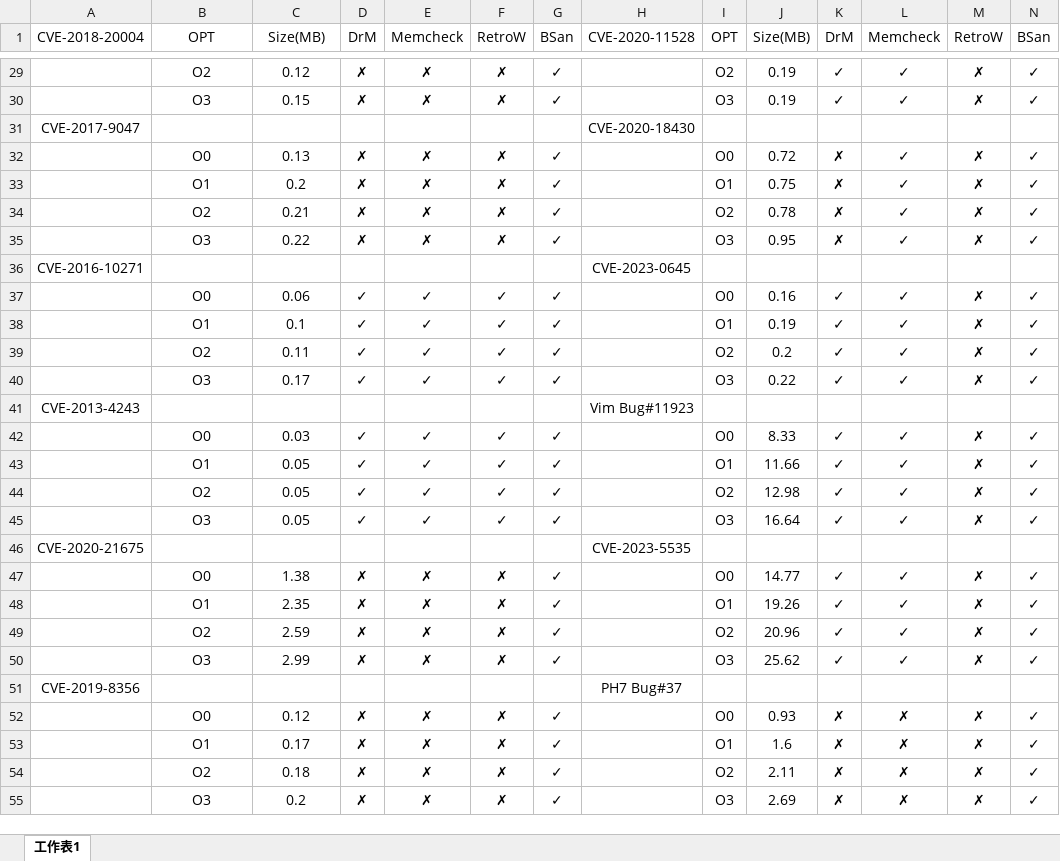
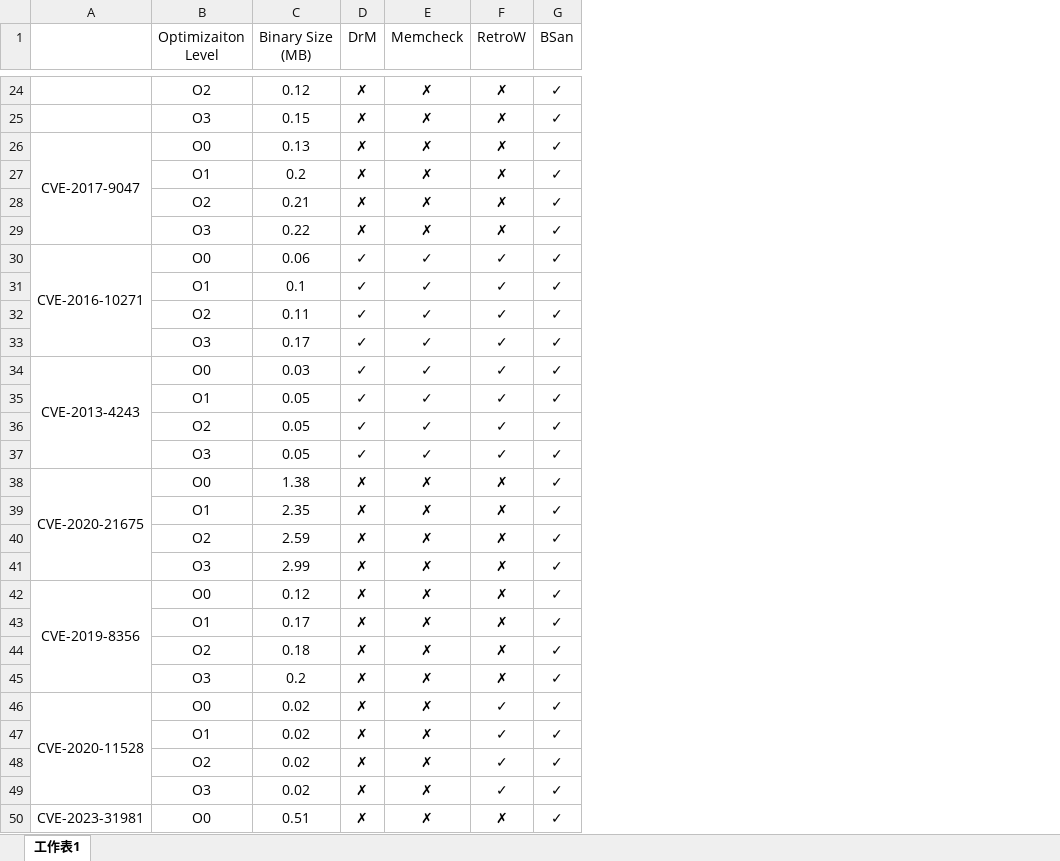
Before and after one commit to dvaave/BSan, an Excel workbook: online_detection/DETECT.xlsx, sheet 工作表1, drawn as a sheet; only a part is shown, gaps mark what is left out; values as stored, in another font and other column widths than the file's, no borders; charts and pictures not drawn; removed rows and columns are numbered as before the commit, all else as after; ↵ is a line break in a cell; the diff covers the shown part only; the diff names each change by its address in the sheet, - before the commit and + after, or states it on an @@ line.

```diff
--- a/online_detection/DETECT.xlsx (sheet 工作表1)
+++ b/online_detection/DETECT.xlsx (sheet 工作表1)
-column H (CVE-2020-11528), empty
-column I (OPT), rows 29-30: O2 | O3; rows 32-35: O0 | O1 | O2 | O3; rows 37-40: O0 | O1 | O2 | O3; rows 42-45: O0 | O1 | O2 | O3; rows 47-50: O0 | O1 | O2 | O3; rows 52-55: O0 | O1 | O2 | O3
-column J (Size(MB)), rows 29-30: 0.19 | 0.19; rows 32-35: 0.72 | 0.75 | 0.78 | 0.95; rows 37-40: 0.16 | 0.19 | 0.2 | 0.22; rows 42-45: 8.33 | 11.66 | 12.98 | 16.64; rows 47-50: 14.77 | 19.26 | 20.96 | 25.62; rows 52-55: 0.93 | 1.6 | 2.11 | 2.69
-column K (DrM), rows 29-30: ✓ | ✓; rows 32-35: all ✗; rows 37-40: all ✓; rows 42-45: all ✓; rows 47-50: all ✓; rows 52-55: all ✗
-column L (Memcheck), rows 29-30: ✓ | ✓; rows 32-35: all ✓; rows 37-40: all ✓; rows 42-45: all ✓; rows 47-50: all ✓; rows 52-55: all ✗
-column M (RetroW), rows 29-30: ✗ | ✗; rows 32-35: all ✗; rows 37-40: all ✗; rows 42-45: all ✗; rows 47-50: all ✗; rows 52-55: all ✗
-column N (BSan), rows 29-30: ✓ | ✓; rows 32-35: all ✓; rows 37-40: all ✓; rows 42-45: all ✓; rows 47-50: all ✓; rows 52-55: all ✓
-A1: CVE-2018-20004
+A1: (empty)
-B1: OPT
+B1: Optimizaiton Level
-C1: Size(MB)
+C1: Binary Size ↵ (MB)
-row 31: CVE-2017-9047 |  |  |  |  |  |  | CVE-2020-18430
-A26: (empty)
+A26: CVE-2017-9047
+A26:A29 merged
-row 36: CVE-2016-10271 |  |  |  |  |  |  | CVE-2023-0645
-A30: (empty)
+A30: CVE-2016-10271
+A30:A33 merged
-row 41: CVE-2013-4243 |  |  |  |  |  |  | Vim Bug#11923
-A34: (empty)
+A34: CVE-2013-4243
+A34:A37 merged
-row 46: CVE-2020-21675 |  |  |  |  |  |  | CVE-2023-5535
-A38: (empty)
+A38: CVE-2020-21675
+A38:A41 merged
-row 51: CVE-2019-8356 |  |  |  |  |  |  | PH7 Bug#37
-A42: (empty)
+A42: CVE-2019-8356
+A42:A45 merged
+row 46: CVE-2020-11528 | O0 | 0.02 | ✗ | ✗ | ✓ | ✓
+row 47:  | O1 | 0.02 | ✗ | ✗ | ✓ | ✓
+row 48:  | O2 | 0.02 | ✗ | ✗ | ✓ | ✓
+row 49:  | O3 | 0.02 | ✗ | ✗ | ✓ | ✓
+row 50: CVE-2023-31981 | O0 | 0.51 | ✗ | ✗ | ✗ | ✓
```
Also changed, not shown: 39 added rows, 5 removed rows, 6 edited cells and merged cells elsewhere in this sheet.
